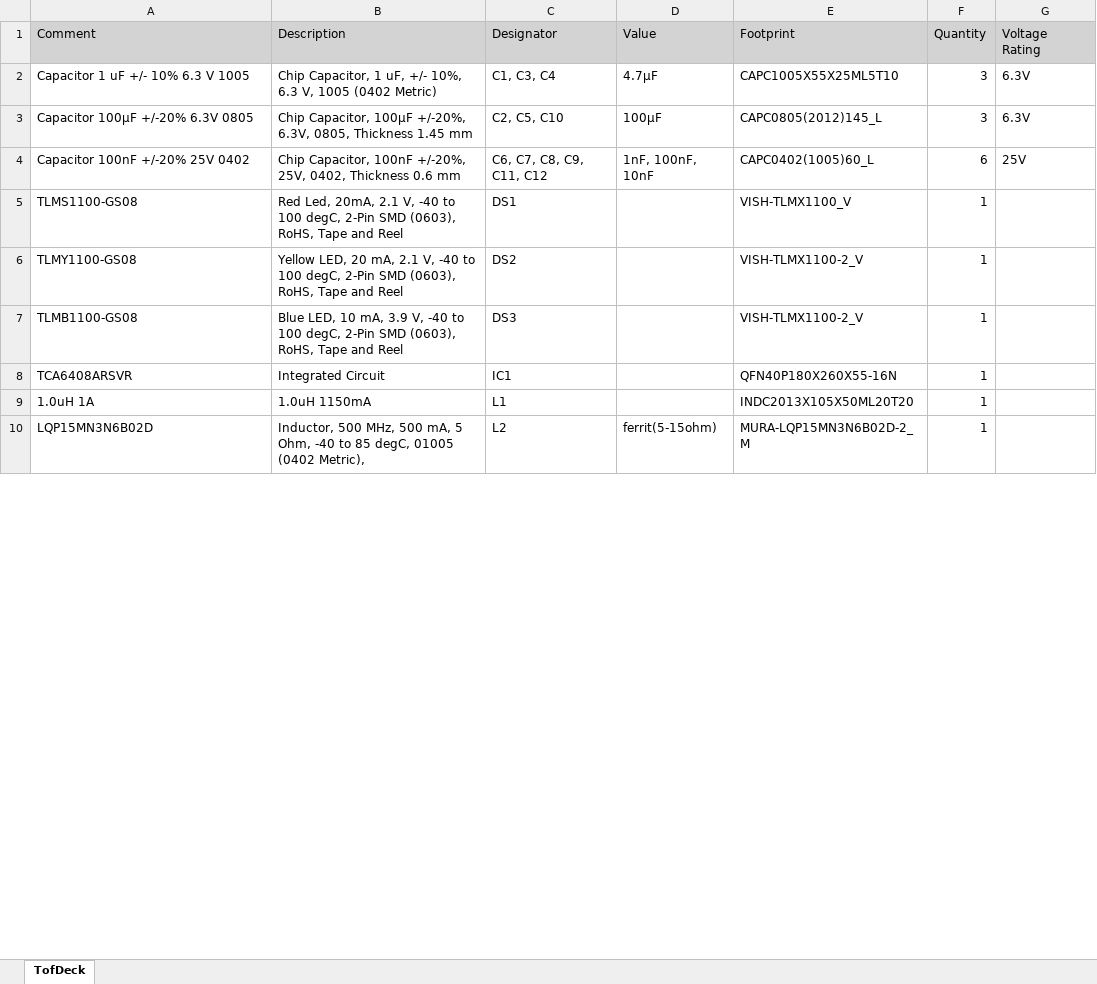
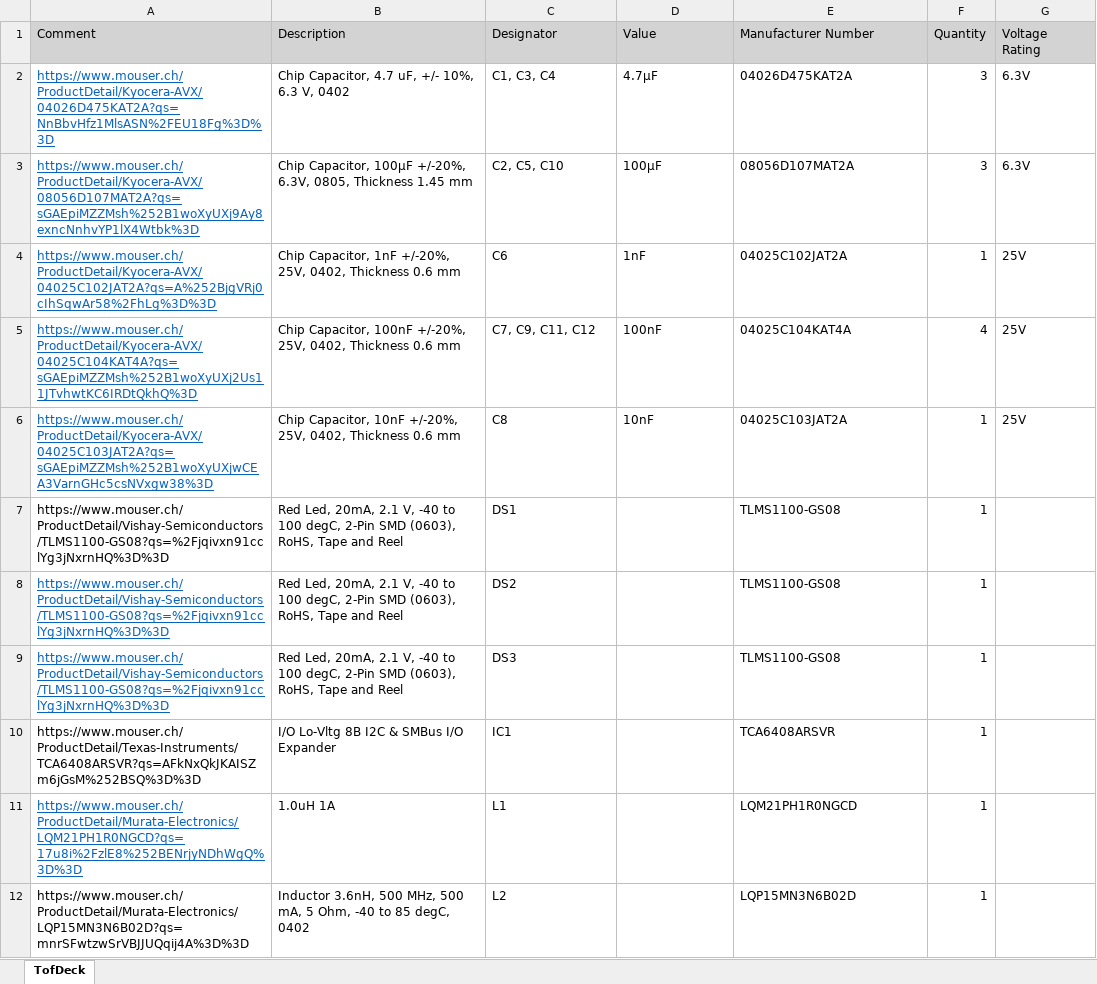
Before and after one commit to ETH-PBL/Matrix_ToF_Drones, an Excel workbook: Hardware/TofDeck/BOM_TofDeck.xlsx, sheet TofDeck, drawn as a sheet; only a part is shown; values as stored, in another font and other column widths than the file's, no borders; removed rows and columns are numbered as before the commit, all else as after; the diff covers the shown part only; the diff names each change by its address in the sheet, - before the commit and + after, or states it on an @@ line.

Commit message:
- BOM Update TofDeck

```diff
--- a/Hardware/TofDeck/BOM_TofDeck.xlsx (sheet TofDeck)
+++ b/Hardware/TofDeck/BOM_TofDeck.xlsx (sheet TofDeck)
-E1: Footprint
+E1: Manufacturer Number
-A2 (Comment): Capacitor 1 uF +/- 10% 6.3 V 1005
+A2 (Comment): https://www.mouser.ch/ProductDetail/Kyocera-AVX/04026D475KAT2A?qs=NnBbvHfz1MlsASN%2FEU18Fg%3D%3D
@@ A2:A3 underline: off → on, text colour: black → #0563C1 @@
-B2 (Description): Chip Capacitor, 1 uF, +/- 10%, 6.3 V, 1005 (0402 Metric)
+B2 (Description): Chip Capacitor, 4.7 uF, +/- 10%, 6.3 V, 0402
-E2 (Manufacturer Number): CAPC1005X55X25ML5T10
+E2 (Manufacturer Number): 04026D475KAT2A
-A3 (Comment): Capacitor 100µF +/-20% 6.3V 0805
+A3 (Comment): https://www.mouser.ch/ProductDetail/Kyocera-AVX/08056D107MAT2A?qs=sGAEpiMZZMsh%252B1woXyUXj9Ay8exncNnhvYP1lX4Wtbk%3D
-E3 (Manufacturer Number): CAPC0805(2012)145_L
+E3 (Manufacturer Number): 08056D107MAT2A
-row 4: Capacitor 100nF +/-20% 25V 0402 | Chip Capacitor, 100nF +/-20%, 25V, 0402, Thickness 0.6 mm | C6, C7, C8, C9, C11, C12 | 1nF, 100nF, 10nF | CAPC0402(1005)60_L | 6 | 25V
+row 4: https://www.mouser.ch/ProductDetail/Kyocera-AVX/04025C102JAT2A?qs=A%252BjgVRj0cIhSqwAr58%2FhLg%3D%3D | Chip Capacitor, 1nF +/-20%, 25V, 0402, Thickness 0.6 mm | C6 | 1nF | 04025C102JAT2A | 1 | 25V
+row 5: https://www.mouser.ch/ProductDetail/Kyocera-AVX/04025C104KAT4A?qs=sGAEpiMZZMsh%252B1woXyUXj2Us11JTvhwtKC6IRDtQkhQ%3D | Chip Capacitor, 100nF +/-20%, 25V, 0402, Thickness 0.6 mm | C7, C9, C11, C12 | 100nF | 04025C104KAT4A | 4 | 25V
+row 6: https://www.mouser.ch/ProductDetail/Kyocera-AVX/04025C103JAT2A?qs=sGAEpiMZZMsh%252B1woXyUXjwCEA3VarnGHc5csNVxgw38%3D | Chip Capacitor, 10nF +/-20%, 25V, 0402, Thickness 0.6 mm | C8 | 10nF | 04025C103JAT2A | 1 | 25V
-A7 (Comment): TLMS1100-GS08
+A7 (Comment): https://www.mouser.ch/ProductDetail/Vishay-Semiconductors/TLMS1100-GS08?qs=%2Fjqivxn91cclYg3jNxrnHQ%3D%3D
-E7 (Manufacturer Number): VISH-TLMX1100_V
+E7 (Manufacturer Number): TLMS1100-GS08
-A8 (Comment): TLMY1100-GS08
+A8 (Comment): https://www.mouser.ch/ProductDetail/Vishay-Semiconductors/TLMS1100-GS08?qs=%2Fjqivxn91cclYg3jNxrnHQ%3D%3D
@@ A8:A9 underline: off → on, text colour: black → #0563C1 @@
-B8 (Description): Yellow LED, 20 mA, 2.1 V,…
+B8 (Description): Red Led, 20mA, 2.1 V,…
-E8:E9 (Manufacturer Number): VISH-TLMX1100-2_V
+E8:E9 (Manufacturer Number): TLMS1100-GS08
-A9 (Comment): TLMB1100-GS08
+A9 (Comment): https://www.mouser.ch/ProductDetail/Vishay-Semiconductors/TLMS1100-GS08?qs=%2Fjqivxn91cclYg3jNxrnHQ%3D%3D
-B9 (Description): Blue LED, 10 mA, 3.9 V, -40…
+B9 (Description): Red Led, 20mA, 2.1 V, -40…
-A10 (Comment): TCA6408ARSVR
+A10 (Comment): https://www.mouser.ch/ProductDetail/Texas-Instruments/TCA6408ARSVR?qs=AFkNxQkJKAISZm6jGsM%252BSQ%3D%3D
-B10 (Description): Integrated Circuit
+B10 (Description): I/O Lo-Vltg 8B I2C & SMBus I/O Expander
-E10 (Manufacturer Number): QFN40P180X260X55-16N
+E10 (Manufacturer Number): TCA6408ARSVR
-A11 (Comment): 1.0uH 1A
+A11 (Comment): https://www.mouser.ch/ProductDetail/Murata-Electronics/LQM21PH1R0NGCD?qs=17u8i%2FzlE8%252BENrjyNDhWgQ%3D%3D
@@ A11 underline: off → on, text colour: black → #0563C1 @@
-B11 (Description): 1.0uH 1150mA
+B11 (Description): 1.0uH 1A
-E11 (Manufacturer Number): INDC2013X105X50ML20T20
+E11 (Manufacturer Number): LQM21PH1R0NGCD
-A12 (Comment): LQP15MN3N6B02D
+A12 (Comment): https://www.mouser.ch/ProductDetail/Murata-Electronics/LQP15MN3N6B02D?qs=mnrSFwtzwSrVBJJUQqij4A%3D%3D
-B12 (Description): Inductor, 500 MHz, 500 mA, 5 Ohm, -40 to 85 degC, 01005 (0402 Metric),
+B12 (Description): Inductor 3.6nH, 500 MHz, 500 mA, 5 Ohm, -40 to 85 degC, 0402
-D12 (Value): ferrit(5-15ohm)
+D12 (Value): (empty)
-E12 (Manufacturer Number): MURA-LQP15MN3N6B02D-2_M
+E12 (Manufacturer Number): LQP15MN3N6B02D
```
Also changed, not shown: 5 added rows, 2 removed rows and 6 edited cells elsewhere in this sheet, 11 other files.
